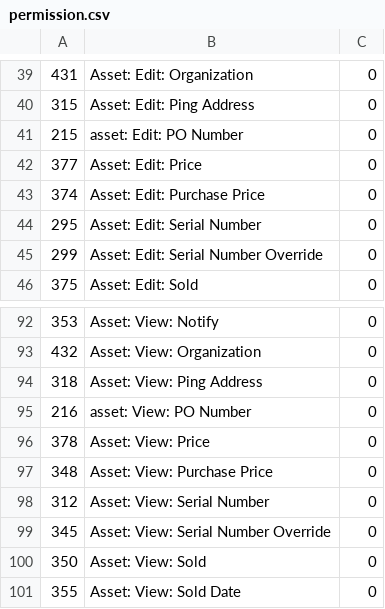
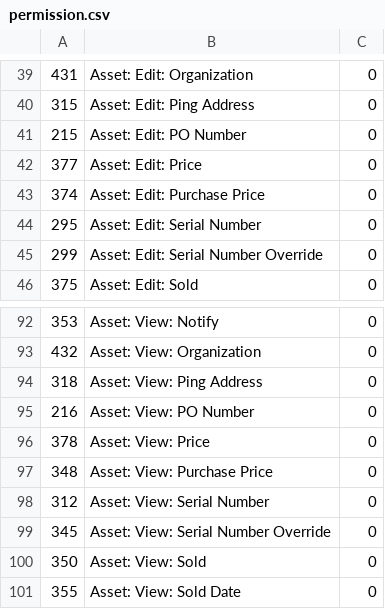
Before and after one commit to raystonge/tracker, a CSV file: sysUpdates/tables/permission.csv, drawn as a sheet; only a part is shown, gaps mark what is left out.

```diff
--- a/sysUpdates/tables/permission.csv
+++ b/sysUpdates/tables/permission.csv
@@ -40,3 +40,3 @@
 315,"Asset: Edit: Ping Address","0"
-215,"asset: Edit: PO Number","0"
+215,"Asset: Edit: PO Number","0"
 377,"Asset: Edit: Price","0"
@@ -94,3 +94,3 @@
 318,"Asset: View: Ping Address","0"
-216,"asset: View: PO Number","0"
+216,"Asset: View: PO Number","0"
 378,"Asset: View: Price","0"
```
Also changed, not shown: sysUpdates/tables/assetType.csv, sysUpdates/tables/control.csv, 54 other files.
